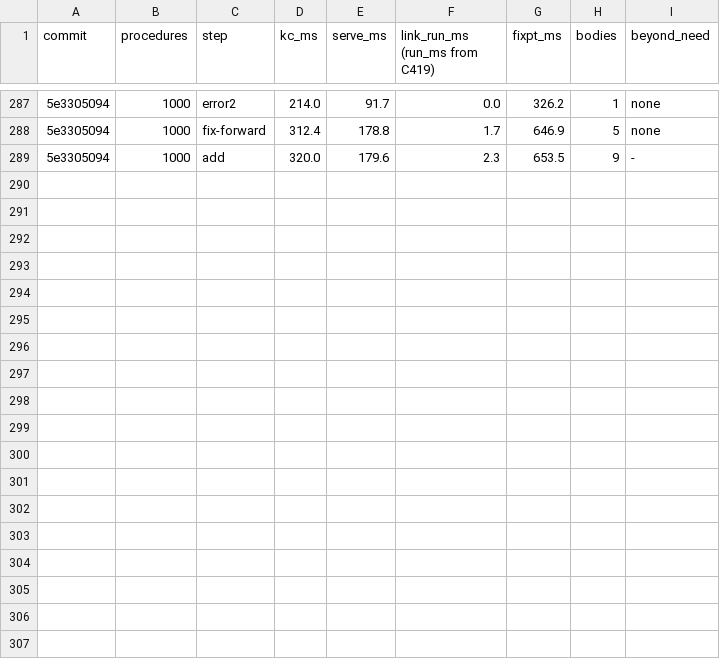
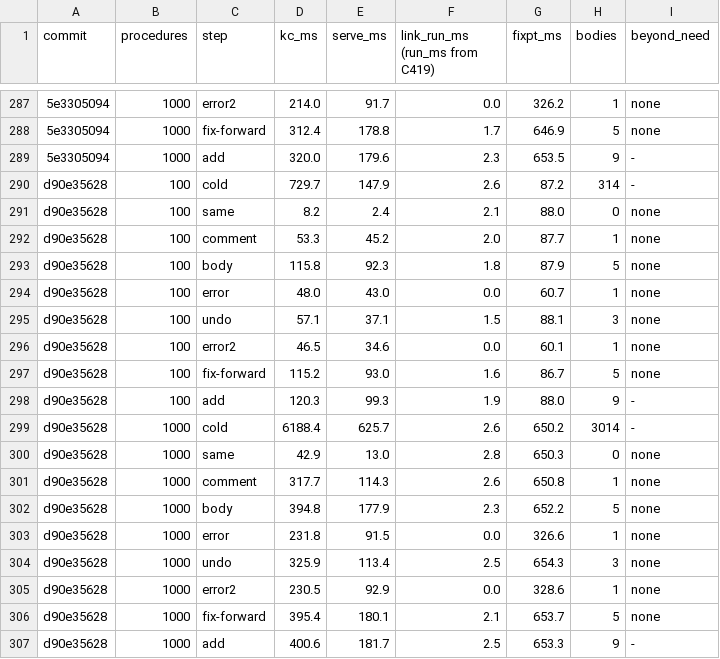
Before and after one commit to pnkfelix/kayak, a TSV file: bench/kc.tsv, drawn as a sheet; only a part is shown, gaps mark what is left out; the diff names each change by its address in the sheet, - before the commit and + after, or states it on an @@ line.

```diff
--- a/bench/kc.tsv
+++ b/bench/kc.tsv
+row 290: d90e35628 | 100 | cold | 729.7 | 147.9 | 2.6 | 87.2 | 314 | -
+row 291: d90e35628 | 100 | same | 8.2 | 2.4 | 2.1 | 88.0 | 0 | none
+row 292: d90e35628 | 100 | comment | 53.3 | 45.2 | 2.0 | 87.7 | 1 | none
+row 293: d90e35628 | 100 | body | 115.8 | 92.3 | 1.8 | 87.9 | 5 | none
+row 294: d90e35628 | 100 | error | 48.0 | 43.0 | 0.0 | 60.7 | 1 | none
+row 295: d90e35628 | 100 | undo | 57.1 | 37.1 | 1.5 | 88.1 | 3 | none
+row 296: d90e35628 | 100 | error2 | 46.5 | 34.6 | 0.0 | 60.1 | 1 | none
+row 297: d90e35628 | 100 | fix-forward | 115.2 | 93.0 | 1.6 | 86.7 | 5 | none
+row 298: d90e35628 | 100 | add | 120.3 | 99.3 | 1.9 | 88.0 | 9 | -
+row 299: d90e35628 | 1000 | cold | 6188.4 | 625.7 | 2.6 | 650.2 | 3014 | -
+row 300: d90e35628 | 1000 | same | 42.9 | 13.0 | 2.8 | 650.3 | 0 | none
+row 301: d90e35628 | 1000 | comment | 317.7 | 114.3 | 2.6 | 650.8 | 1 | none
+row 302: d90e35628 | 1000 | body | 394.8 | 177.9 | 2.3 | 652.2 | 5 | none
+row 303: d90e35628 | 1000 | error | 231.8 | 91.5 | 0.0 | 326.6 | 1 | none
+row 304: d90e35628 | 1000 | undo | 325.9 | 113.4 | 2.5 | 654.3 | 3 | none
+row 305: d90e35628 | 1000 | error2 | 230.5 | 92.9 | 0.0 | 328.6 | 1 | none
+row 306: d90e35628 | 1000 | fix-forward | 395.4 | 180.1 | 2.1 | 653.7 | 5 | none
+row 307: d90e35628 | 1000 | add | 400.6 | 181.7 | 2.5 | 653.3 | 9 | -
```
Also changed, not shown: 12 other files.
